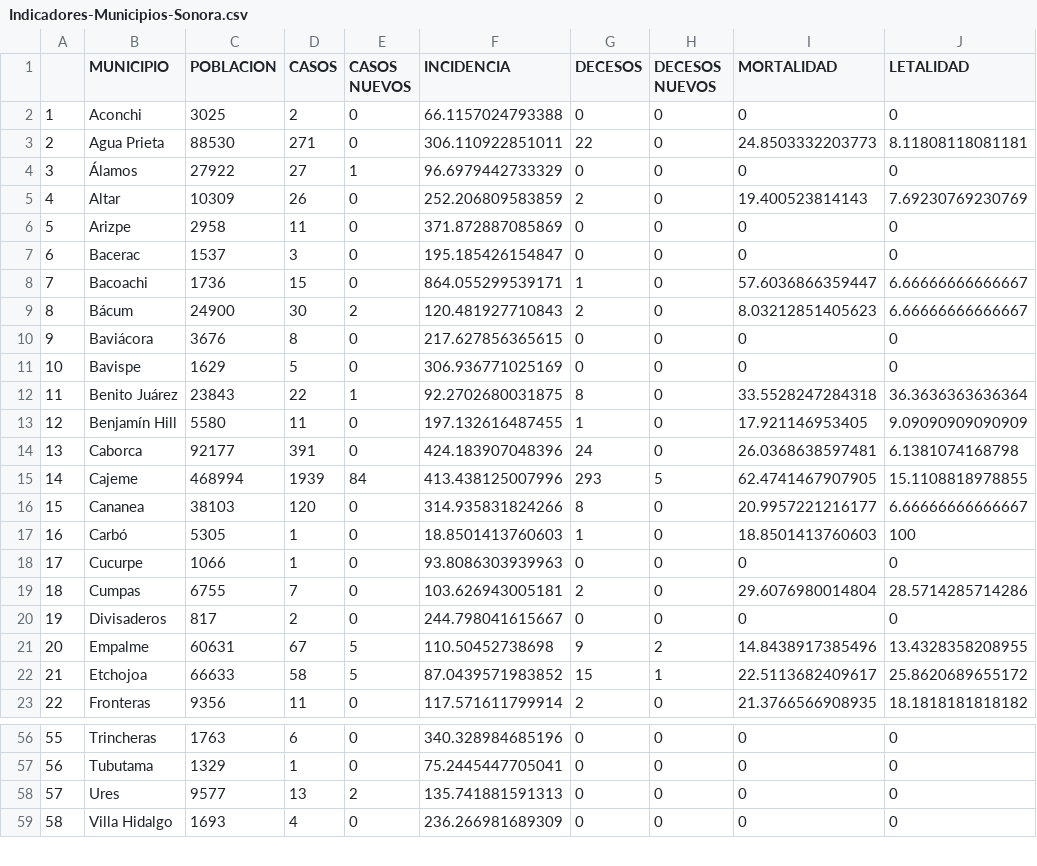
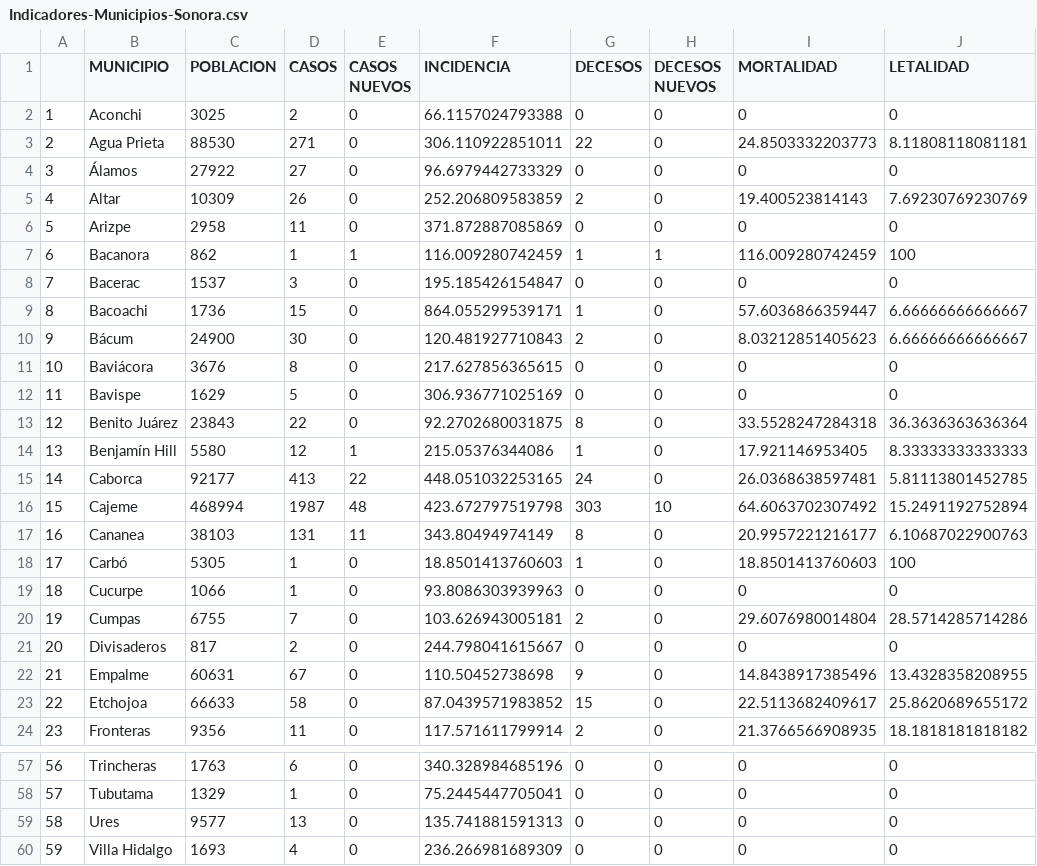
Before and after one commit to dogomoreno/Covid19-Sonora-Municipios, a CSV file: Indicadores-Municipios-Sonora.csv, drawn as a sheet; only a part is shown, gaps mark what is left out; addresses are those after the commit; the diff covers the shown part only; the diff names each change by its address in the sheet, - before the commit and + after, or states it on an @@ line.

```diff
--- a/Indicadores-Municipios-Sonora.csv
+++ b/Indicadores-Municipios-Sonora.csv
-E4 (CASOS NUEVOS): 1
+E4 (CASOS NUEVOS): 0
+row 7: 6 | Bacanora | 862 | 1 | 1 | 116.009280742459 | 1 | 1 | 116.009280742459 | 100
@@ column A renumbered from row 8 down @@
-E10 (CASOS NUEVOS): 2
+E10 (CASOS NUEVOS): 0
-E13 (CASOS NUEVOS): 1
+E13 (CASOS NUEVOS): 0
-D14 (CASOS): 11
+D14 (CASOS): 12
-E14 (CASOS NUEVOS): 0
+E14 (CASOS NUEVOS): 1
-F14 (INCIDENCIA): 197.132616487455
+F14 (INCIDENCIA): 215.05376344086
-J14 (LETALIDAD): 9.09090909090909
+J14 (LETALIDAD): 8.33333333333333
-D15 (CASOS): 391
+D15 (CASOS): 413
-E15 (CASOS NUEVOS): 0
+E15 (CASOS NUEVOS): 22
-F15 (INCIDENCIA): 424.183907048396
+F15 (INCIDENCIA): 448.051032253165
-J15 (LETALIDAD): 6.1381074168798
+J15 (LETALIDAD): 5.81113801452785
-D16 (CASOS): 1939
+D16 (CASOS): 1987
-E16 (CASOS NUEVOS): 84
+E16 (CASOS NUEVOS): 48
-F16 (INCIDENCIA): 413.438125007996
+F16 (INCIDENCIA): 423.672797519798
-G16 (DECESOS): 293
+G16 (DECESOS): 303
-H16 (DECESOS NUEVOS): 5
+H16 (DECESOS NUEVOS): 10
-I16 (MORTALIDAD): 62.4741467907905
+I16 (MORTALIDAD): 64.6063702307492
-J16 (LETALIDAD): 15.1108818978855
+J16 (LETALIDAD): 15.2491192752894
-D17 (CASOS): 120
+D17 (CASOS): 131
-E17 (CASOS NUEVOS): 0
+E17 (CASOS NUEVOS): 11
-F17 (INCIDENCIA): 314.935831824266
+F17 (INCIDENCIA): 343.80494974149
-J17 (LETALIDAD): 6.66666666666667
+J17 (LETALIDAD): 6.10687022900763
-E22:E23 (CASOS NUEVOS): 5
+E22:E23 (CASOS NUEVOS): 0
-H22 (DECESOS NUEVOS): 2
+H22 (DECESOS NUEVOS): 0
-H23 (DECESOS NUEVOS): 1
+H23 (DECESOS NUEVOS): 0
-E59 (CASOS NUEVOS): 2
+E59 (CASOS NUEVOS): 0
```
Also changed, not shown: 70 edited cells elsewhere in this file, Casosdiarios.csv, Decesosdiarios.csv, 2 other files.
